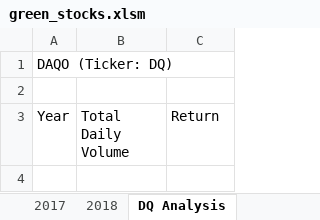
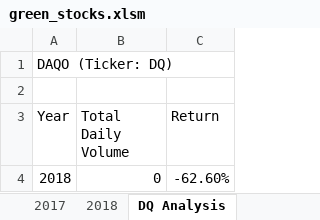
Before and after one commit to sgalikeeva/stock-analysis, an Excel workbook: green_stocks.xlsm, sheet DQ Analysis, drawn as a sheet; values as stored, in another font and other column widths than the file's, no borders; the diff names each change by its address in the sheet, - before the commit and + after, or states it on an @@ line.

Commit message:
Add Green Stock excel via upload update #3

```diff
--- a/green_stocks.xlsm (sheet DQ Analysis)
+++ b/green_stocks.xlsm (sheet DQ Analysis)
+row 4: 2018 | 0 | -62.60%
```
